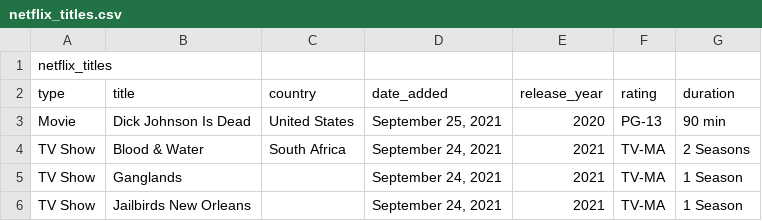
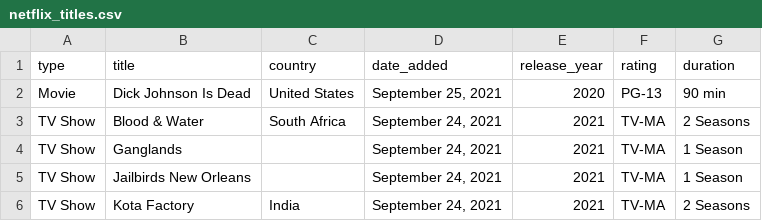
Before and after one commit to KeerthiP08/Task8_Datasets, a CSV file: netflix_titles.csv, drawn as a sheet; only a part is shown; the shorter side is filled out with more unchanged rows; the diff names each change by its address in the sheet, - before the commit and + after, or states it on an @@ line.

Commit message:
Update netflix_titles.csv

```diff
--- a/netflix_titles.csv
+++ b/netflix_titles.csv
-row 1: netflix_titles
```
